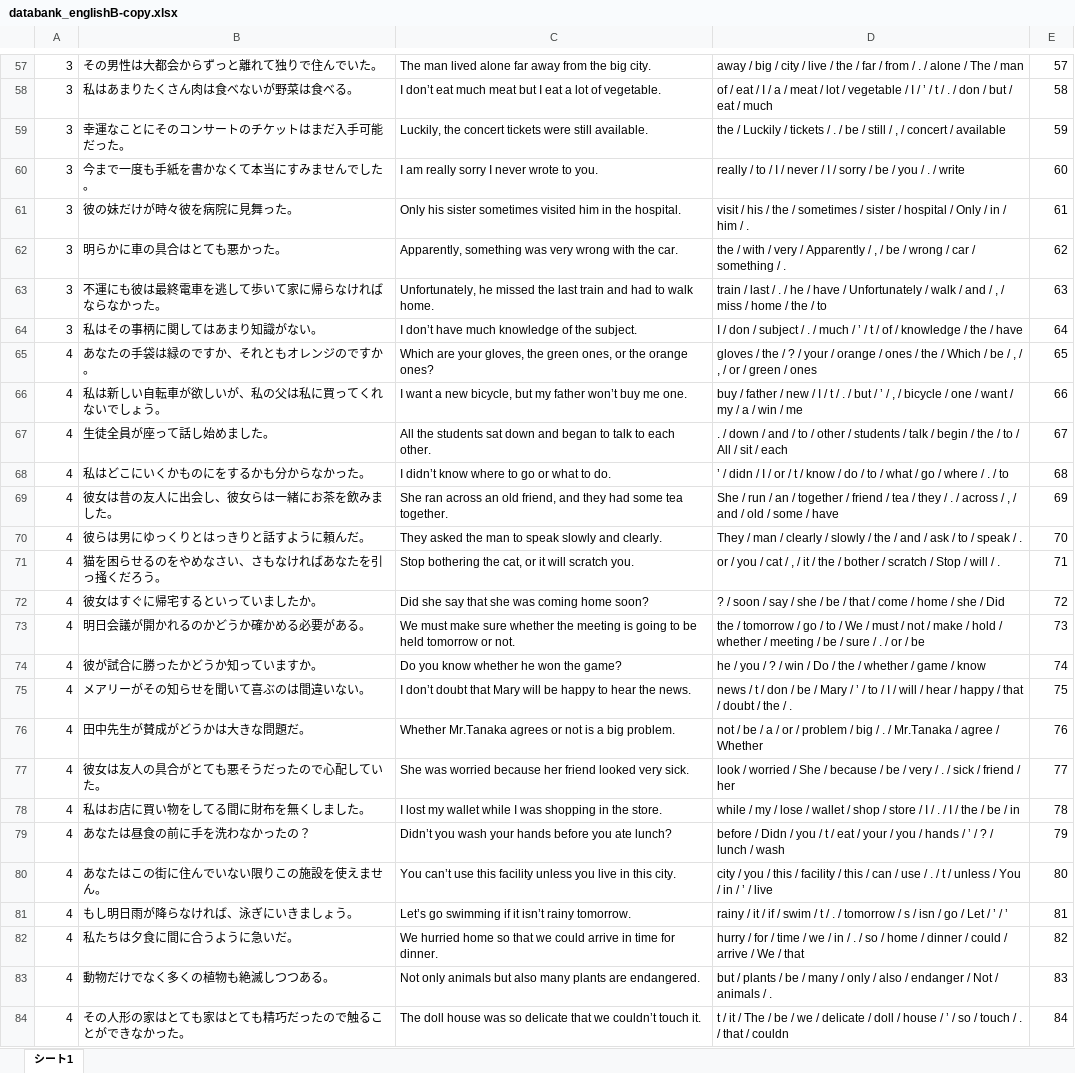
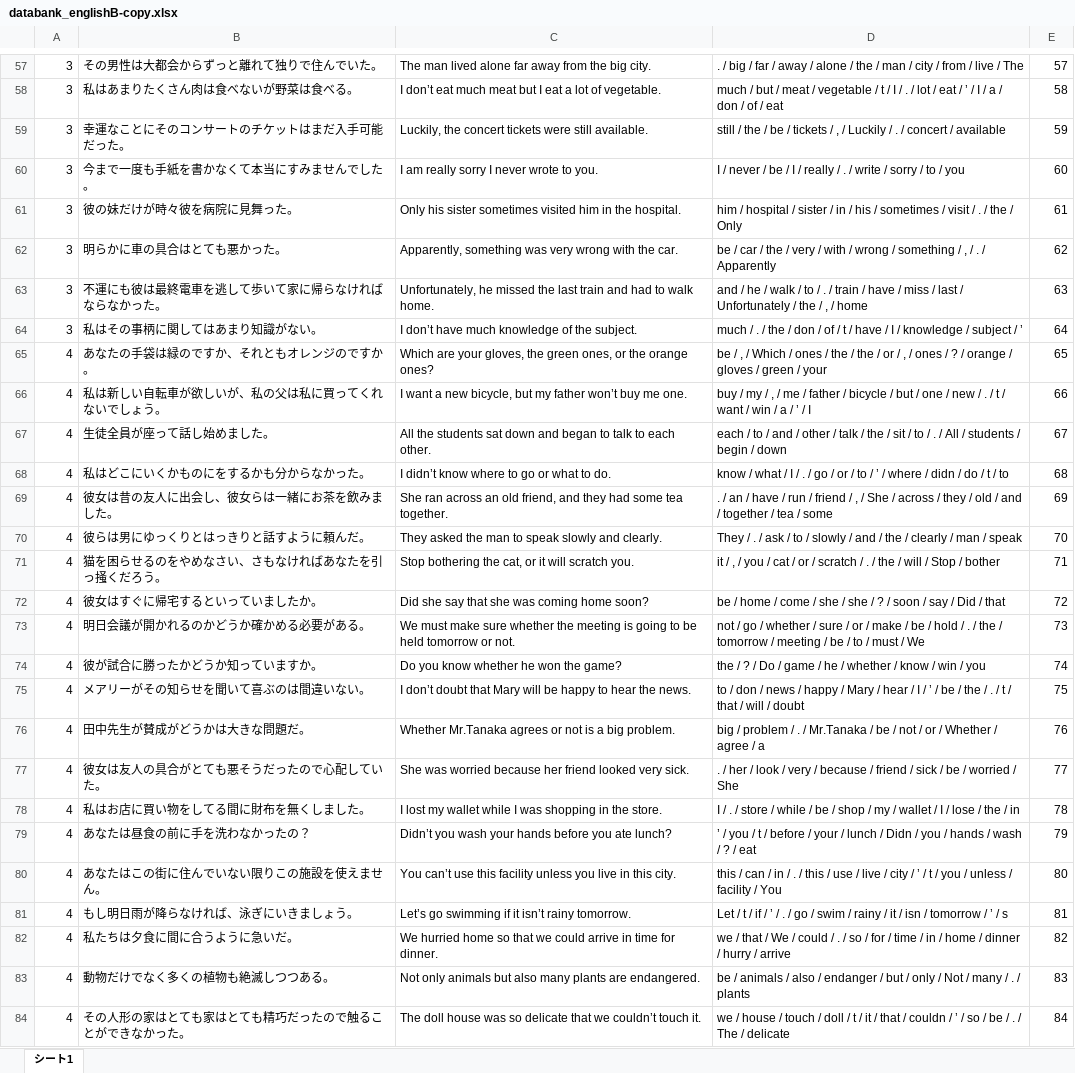
Before and after one commit to EbinaKai/englishb_autocreator, an Excel workbook: databank_englishB-copy.xlsx, sheet シート1, drawn as a sheet; only a part is shown, gaps mark what is left out; values as stored, in another font and other column widths than the file's, no borders; the diff covers the shown part only; the diff names each change by its address in the sheet, - before the commit and + after, or states it on an @@ line.

```diff
--- a/databank_englishB-copy.xlsx (sheet シート1)
+++ b/databank_englishB-copy.xlsx (sheet シート1)
-D57: away / big / city / live / the / far / from / . / alone / The / man
+D57: . / big / far / away / alone / the / man / city / from / live / The
-D58: of / eat / I / a / meat / lot / vegetable / I / ’ / t / . / don / but / eat / much
+D58: much / but / meat / vegetable / t / I / . / lot / eat / ’ / I / a / don / of / eat
-D59: the / Luckily / tickets / . / be / still / , / concert…
+D59: still / the / be / tickets / , / Luckily / . / concert…
-D60: really / to / I / never / I / sorry / be / you / . / write
+D60: I / never / be / I / really / . / write / sorry / to / you
-D61: visit / his / the / sometimes / sister / hospital / Only / in / him / .
+D61: him / hospital / sister / in / his / sometimes / visit / . / the / Only
-D62: the / with / very / Apparently / , / be / wrong / car / something / .
+D62: be / car / the / very / with / wrong / something / , / . / Apparently
-D63: train / last / . / he / have / Unfortunately / walk / and / , / miss / home / the / to
+D63: and / he / walk / to / . / train / have / miss / last / Unfortunately / the / , / home
-D64: I / don / subject / . / much / ’ / t / of / knowledge / the / have
+D64: much / . / the / don / of / t / have / I / knowledge / subject / ’
-D65: gloves / the / ? / your / orange / ones / the / Which / be / , / , / or / green / ones
+D65: be / , / Which / ones / the / the / or / , / ones / ? / orange / gloves / green / your
-D66: buy / father / new / I / t / . / but / ’ / , / bicycle / one / want / my / a / win / me
+D66: buy / my / , / me / father / bicycle / but / one / new / . / t / want / win / a / ’ / I
-D67: . / down / and / to / other / students / talk / begin / the / to / All / sit / each
+D67: each / to / and / other / talk / the / sit / to / . / All / students / begin / down
-D68: ’ / didn / I / or / t / know / do / to / what / go / where / . / to
+D68: know / what / I / . / go / or / to / ’ / where / didn / do / t / to
-D69: She / run / an / together / friend / tea / they / . / across / , / and / old / some / have
+D69: . / an / have / run / friend / , / She / across / they / old / and / together / tea / some
-D70: They / man / clearly / slowly / the / and / ask / to / speak / .
+D70: They / . / ask / to / slowly / and / the / clearly / man / speak
-D71: or / you / cat / , / it / the / bother / scratch / Stop / will / .
+D71: it / , / you / cat / or / scratch / . / the / will / Stop / bother
-D72: ? / soon / say / she / be / that / come / home / she / Did
+D72: be / home / come / she / she / ? / soon / say / Did / that
-D73: the / tomorrow / go / to / We / must / not / make / hold / whether / meeting / be / sure / . / or / be
+D73: not / go / whether / sure / or / make / be / hold / . / the / tomorrow / meeting / be / to / must / We
-D74: he / you / ? / win / Do / the / whether / game / know
+D74: the / ? / Do / game / he / whether / know / win / you
-D75: news / t / don / be / Mary / ’ / to / I / will / hear / happy / that / doubt / the / .
+D75: to / don / news / happy / Mary / hear / I / ’ / be / the / . / t / that / will / doubt
-D76: not / be / a / or / problem / big / . / Mr.Tanaka / agree / Whether
+D76: big / problem / . / Mr.Tanaka / be / not / or / Whether / agree / a
-D77: look / worried / She / because / be / very / . / sick / friend / her
+D77: . / her / look / very / because / friend / sick / be / worried / She
-D78: while / my / lose / wallet / shop / store / I / . / I / the / be / in
+D78: I / . / store / while / be / shop / my / wallet / I / lose / the / in
-D79: before / Didn / you / t / eat / your / you / hands / ’ / ? / lunch / wash
+D79: ’ / you / t / before / your / lunch / Didn / you / hands / wash / ? / eat
-D80: city / you / this / facility / this / can / use / . / t / unless / You / in / ’ / live
+D80: this / can / in / . / this / use / live / city / ’ / t / you / unless / facility / You
-D81: rainy / it / if / swim / t / . / tomorrow / s / isn / go / Let / ’ / ’
+D81: Let / t / if / ’ / . / go / swim / rainy / it / isn / tomorrow / ’ / s
-D82: hurry / for / time / we / in / . / so / home / dinner / could / arrive / We / that
+D82: we / that / We / could / . / so / for / time / in / home / dinner / hurry / arrive
-D83: but / plants / be / many / only / also / endanger / Not / animals / .
+D83: be / animals / also / endanger / but / only / Not / many / . / plants
-D84: t / it / The / be / we / delicate / doll / house / ’ / so / touch / . / that / couldn
+D84: we / house / touch / doll / t / it / that / couldn / ’ / so / be / . / The / delicate
```
Also changed, not shown: 1 removed row and 261 edited cells elsewhere in this sheet, databank_englishB.xlsx, 3 other files.
